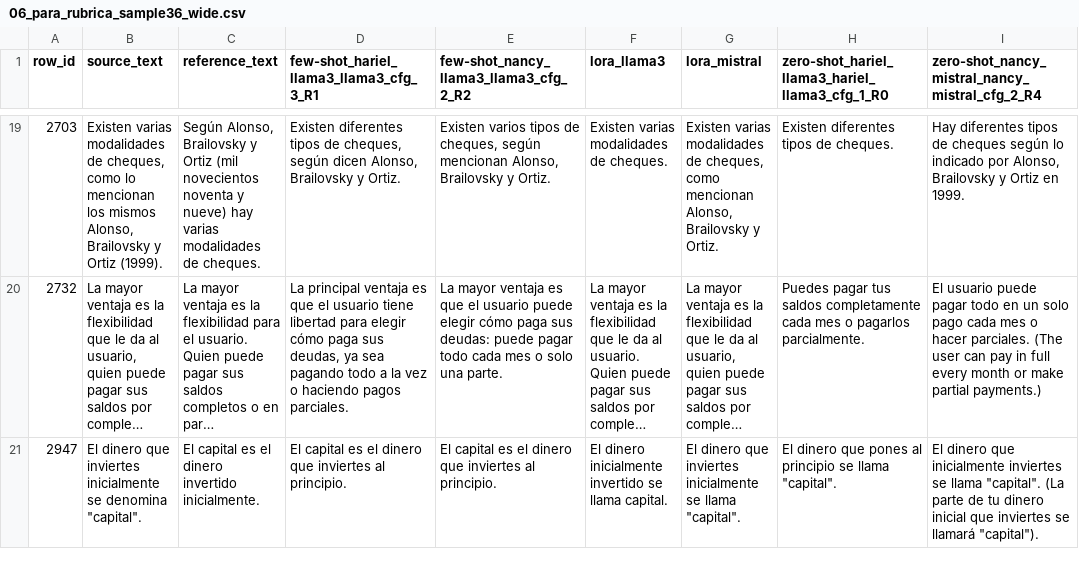
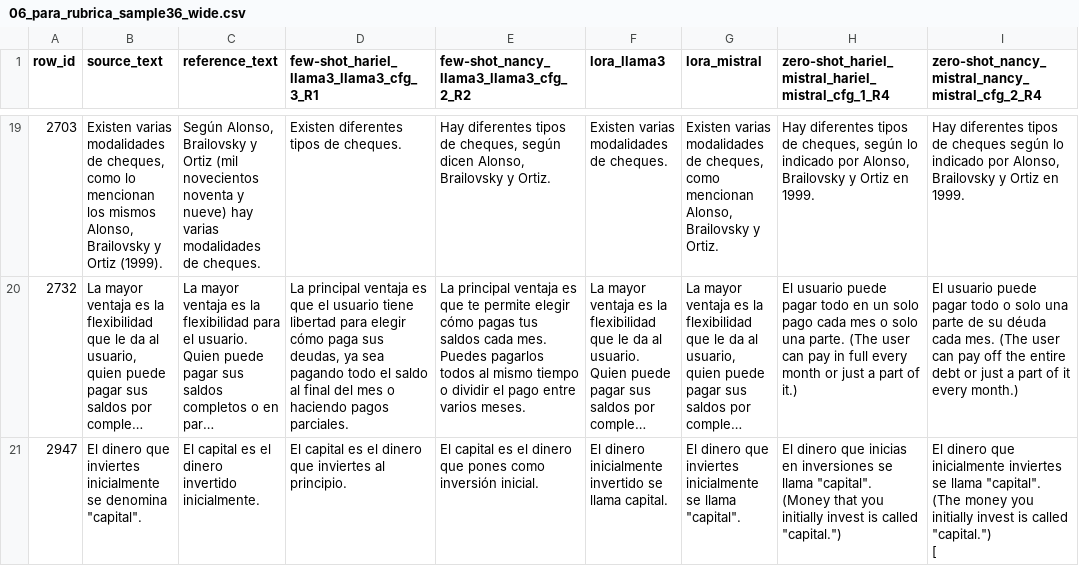
Before and after one commit to HarielPS/TT2, a CSV file: FINAL_COMPARACION_36/06_para_rubrica_sample36_wide.csv, drawn as a sheet; only a part is shown, gaps mark what is left out; long unchanged cells end in …; ↵ is a line break in a cell; the diff covers the shown part only; the diff names each change by its address in the sheet, - before the commit and + after, or states it on an @@ line.

```diff
--- a/FINAL_COMPARACION_36/06_para_rubrica_sample36_wide.csv
+++ b/FINAL_COMPARACION_36/06_para_rubrica_sample36_wide.csv
-H1: zero-shot_hariel_llama3_hariel_llama3_cfg_1_R0
+H1: zero-shot_hariel_mistral_hariel_mistral_cfg_1_R4
-D19: …tipos de cheques, según dicen Alonso, Brailovsky y Ortiz.
+D19: …tipos de cheques.
-E19: Existen varios tipos de cheques, según mencionan Alonso, Brailovsky…
+E19: Hay diferentes tipos de cheques, según dicen Alonso, Brailovsky…
-H19: Existen diferentes tipos de cheques.
+H19: Hay diferentes tipos de cheques, según lo indicado por Alonso, Brailovsky y Ortiz en 1999.
-D20: …pagando todo a la vez o haciendo…
+D20: …pagando todo el saldo al final del mes o haciendo…
-E20: La mayor ventaja es que el usuario puede elegir cómo paga sus deudas: puede pagar todo cada mes o solo una parte.
+E20: La principal ventaja es que te permite elegir cómo pagas tus saldos cada mes. Puedes pagarlos todos al mismo tiempo o dividir el pago entre varios meses.
-H20: Puedes pagar tus saldos completamente cada mes o pagarlos parcialmente.
+H20: El usuario puede pagar todo en un solo pago cada mes o solo una parte. (The user can pay in full every month or just a part of it.)
-I20: …pagar todo en un solo pago cada mes o hacer parciales. (The user can pay in full every month or make partial payments.)
+I20: …pagar todo o solo una parte de su déuda cada mes. (The user can pay off the entire debt or just a part of it every month.)
-E21: …dinero que inviertes al principio.
+E21: …dinero que pones como inversión inicial.
-H21: …dinero que pones al principio se llama "capital".
+H21: …dinero que inicias en inversiones se llama "capital". ↵ (Money that you initially invest is called "capital.")
-I21: …llama "capital". (La parte de tu dinero inicial que inviertes se llamará "capital").
+I21: …llama "capital". (The money you initially invest is called "capital.") ↵ [
```
Also changed, not shown: 121 edited cells elsewhere in this file, FINAL_COMPARACION_36/01_prompting_top4_simplificaciones.csv, FINAL_COMPARACION_36/04_todos_los_sistemas_sample36.csv, 5 other files.
